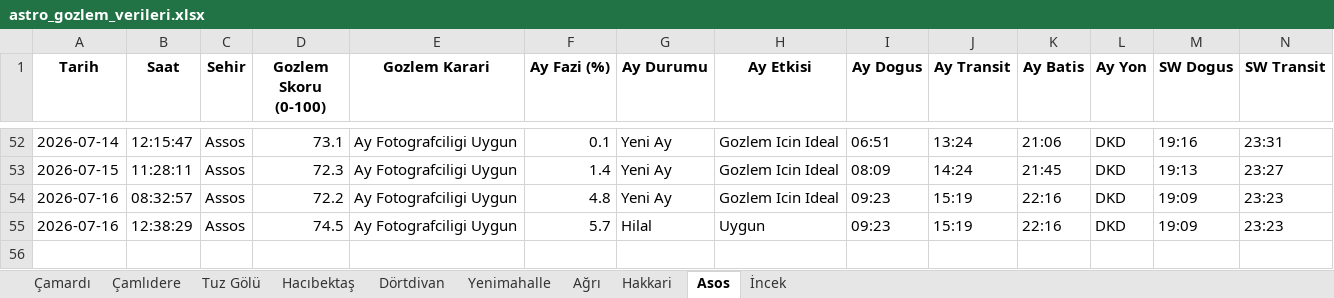
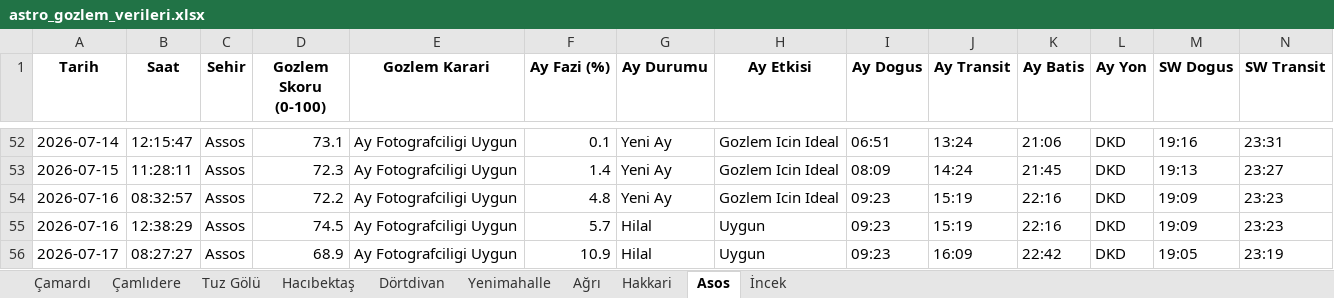
Before and after one commit to muhdogan-max/astro-gozlem, an Excel workbook: HavaTakip/astro_gozlem_verileri.xlsx, sheet Asos, drawn as a sheet; only a part is shown, gaps mark what is left out; values as stored, in another font and other column widths than the file's, no borders; rows hold the shown columns only; the diff names each change by its address in the sheet, - before the commit and + after, or states it on an @@ line.

```diff
--- a/HavaTakip/astro_gozlem_verileri.xlsx (sheet Asos)
+++ b/HavaTakip/astro_gozlem_verileri.xlsx (sheet Asos)
+row 56: 2026-07-17 | 08:27:27 | Assos | 68.9 | Ay Fotografciligi Uygun | 10.9 | Hilal | Uygun | 09:23 | 16:09 | 22:42 | DKD | 19:05 | 23:19
```
Also changed, not shown: sheet Dörtdivan, sheet Hakkari, sheet Ağrı, sheet Hacıbektaş, sheet İncek, sheet Çamlıdere, 3 more sheets.
